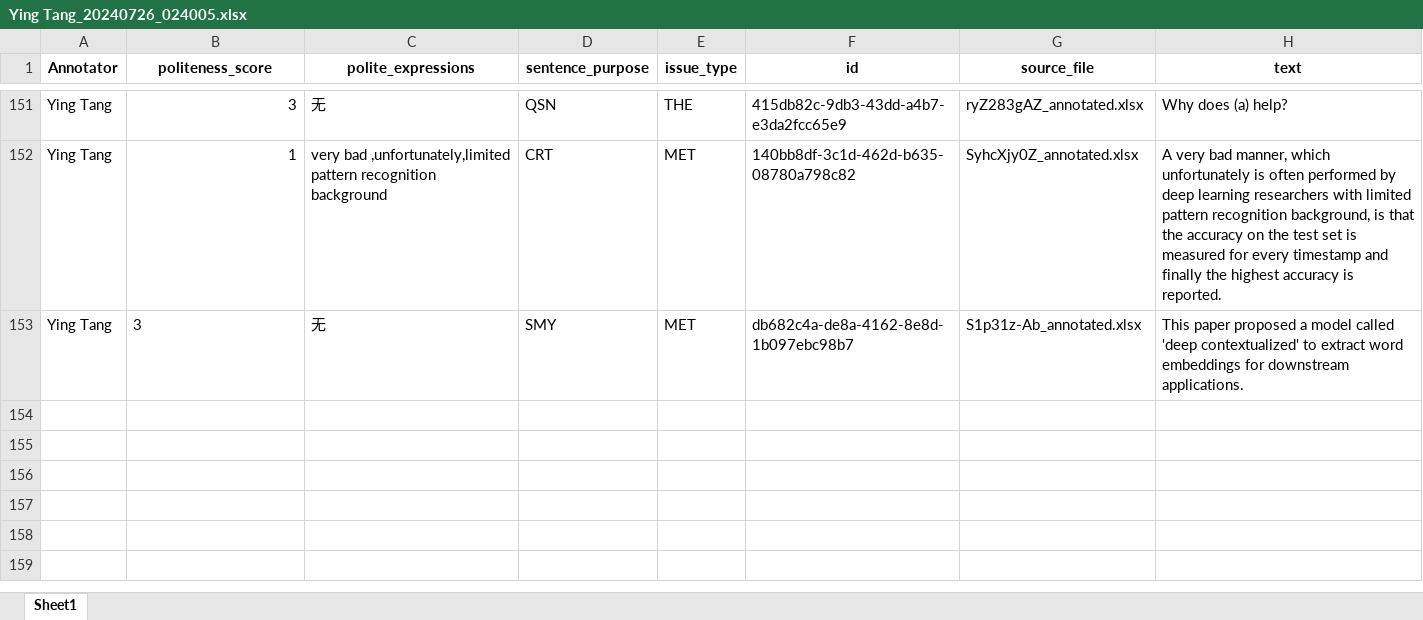
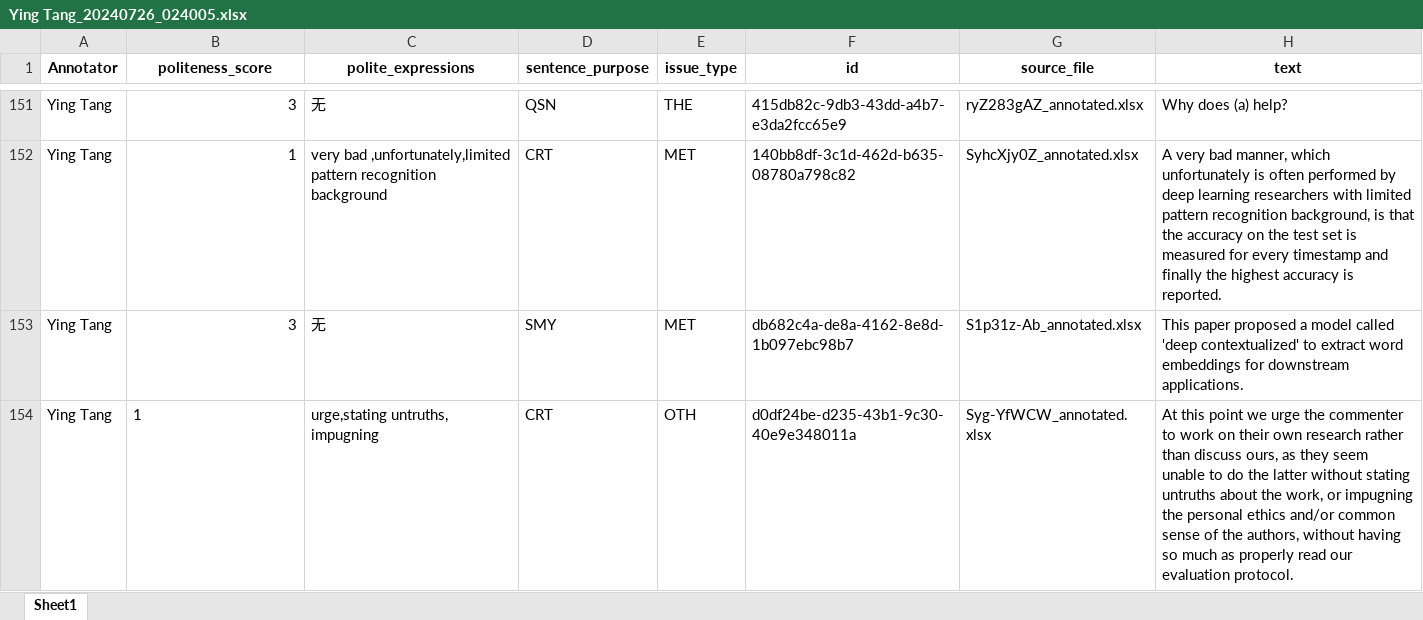
Before and after one commit to pariskang/CMLM-WangShuhe, an Excel workbook: annotations/Ying Tang_20240726_024005.xlsx, sheet Sheet1, drawn as a sheet; only a part is shown, gaps mark what is left out; values as stored, in another font and other column widths than the file's, no borders; the diff names each change by its address in the sheet, - before the commit and + after, or states it on an @@ line.

Commit message:
Update annotations for Ying Tang

```diff
--- a/annotations/Ying Tang_20240726_024005.xlsx (sheet Sheet1)
+++ b/annotations/Ying Tang_20240726_024005.xlsx (sheet Sheet1)
-B153 alignment: left
+B153 alignment: right
+row 154: Ying Tang | 1 | urge,stating untruths, impugning | CRT | OTH | d0df24be-d235-43b1-9c30-40e9e348011a | Syg-YfWCW_annotated.xlsx | At this point we urge the commenter to work on their own research rather than discuss ours, as they seem unable to do the latter without stating untruths about the work, or impugning the personal ethics and/or common sense of the authors, without having so much as properly read our evaluation protocol.
```
